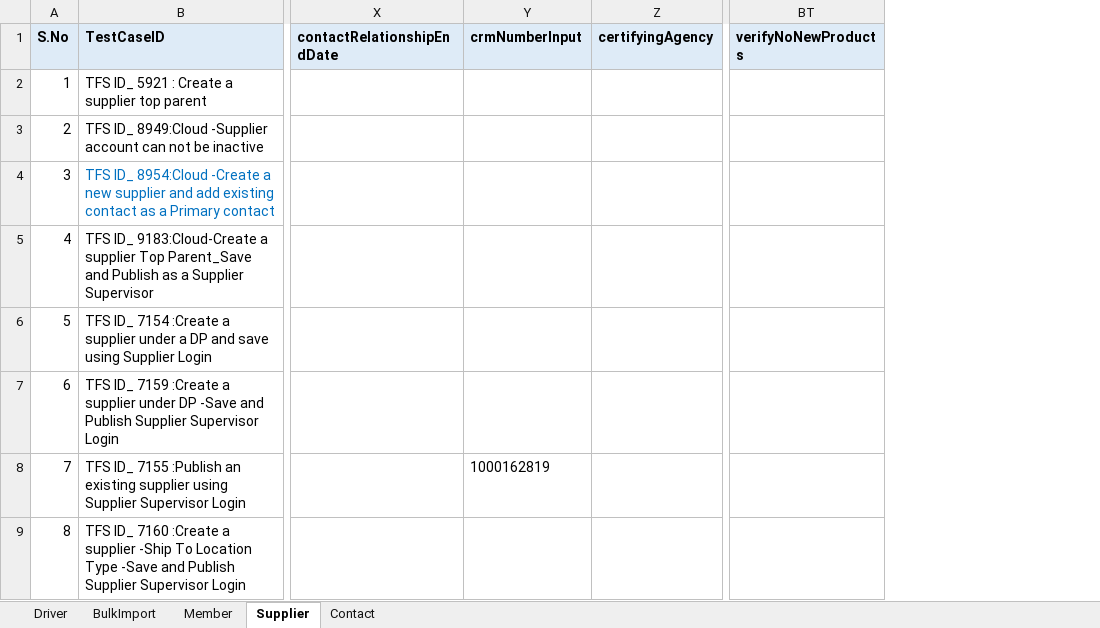
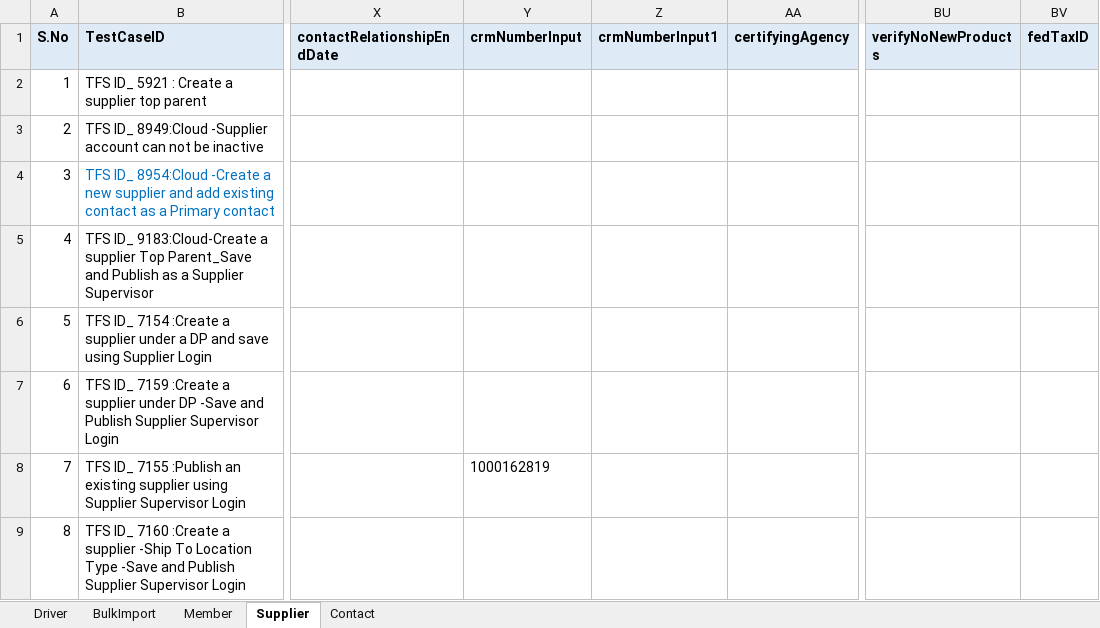
Before and after one commit to Vijayalakshmi-Kamalakannan/Dynamics_CRM_Cloud_After_Wave1, an Excel workbook: data/CRMCloud_Testdata.xlsx, sheet Supplier, drawn as a sheet; only a part is shown, gaps mark what is left out; values as stored, in another font and other column widths than the file's, no borders; the diff covers the shown part only; the diff names each change by its address in the sheet, - before the commit and + after, or states it on an @@ line.

```diff
--- a/data/CRMCloud_Testdata.xlsx (sheet Supplier)
+++ b/data/CRMCloud_Testdata.xlsx (sheet Supplier)
+column Z (crmNumberInput1), empty
+column BV (fedTaxID), empty
```
Also changed, not shown: 1 added row elsewhere in this sheet, sheet Driver, sheet Member, 20 other files.
